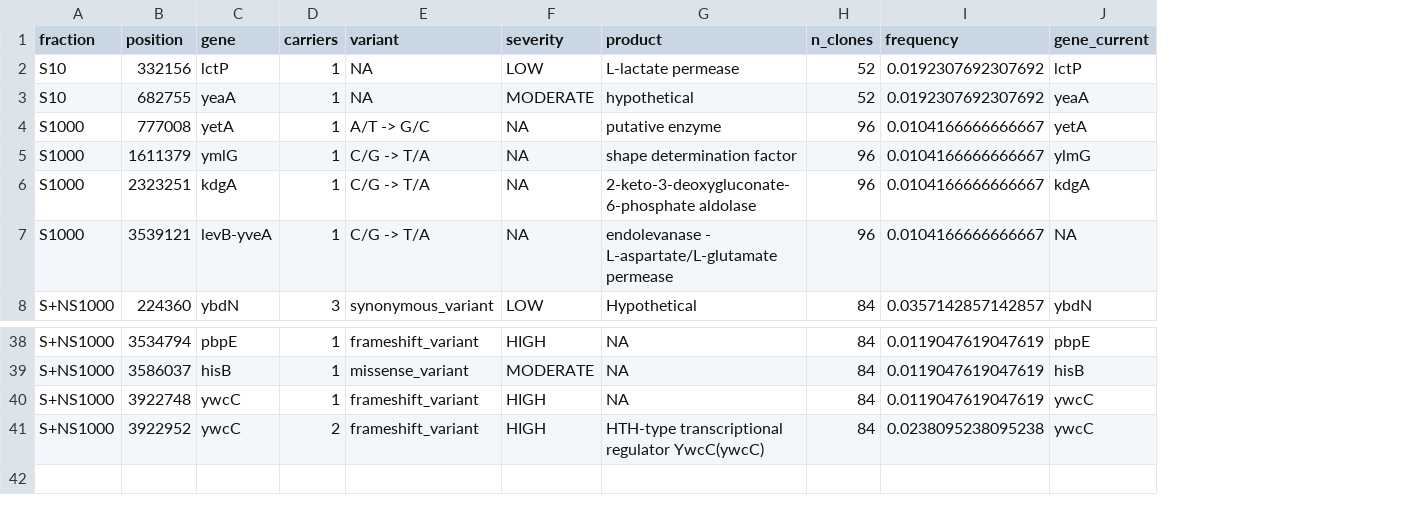
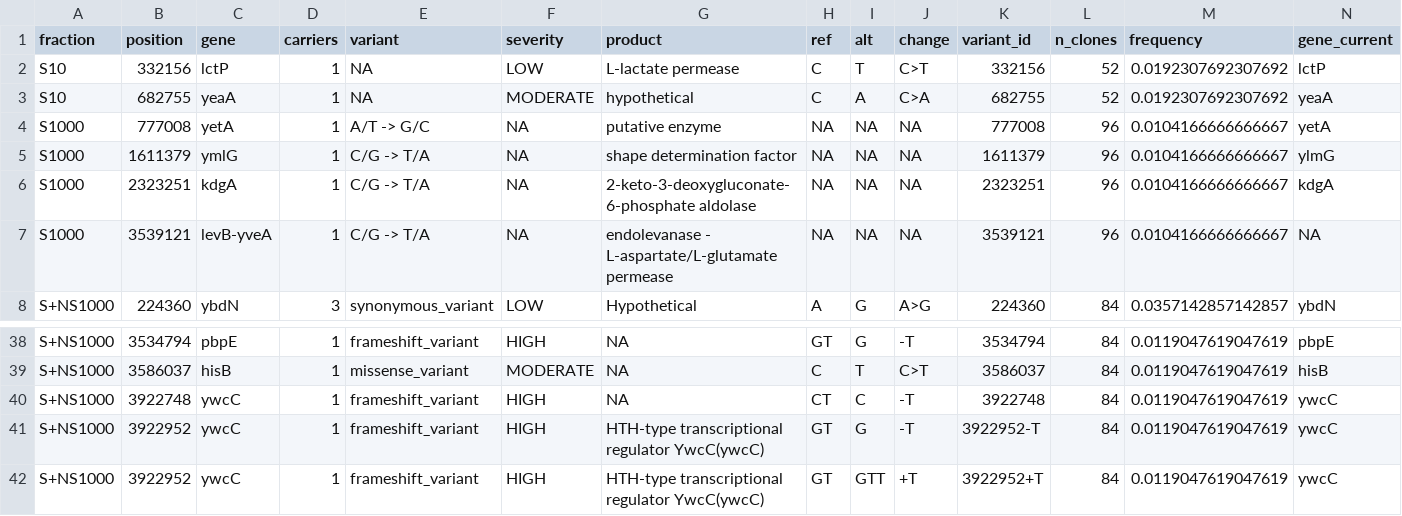
Before and after one commit to LennonLab/starvation, a CSV file: 2.Mutations/data/mutations.csv, drawn as a sheet; only a part is shown, gaps mark what is left out; addresses are those after the commit; rows hold the shown columns only; the diff names each change by its address in the sheet, - before the commit and + after, or states it on an @@ line.

```diff
--- a/2.Mutations/data/mutations.csv
+++ b/2.Mutations/data/mutations.csv
+column H (ref), rows 2-8: C | C | NA | NA | NA | NA | A; rows 38-41: GT | C | CT | GT
+column I (alt), rows 2-8: T | A | NA | NA | NA | NA | G; rows 38-41: G | T | C | G
+column J (change), rows 2-8: C>T | C>A | NA | NA | NA | NA | A>G; rows 38-41: -T | C>T | -T | -T
+column K (variant_id), rows 2-8: 332156 | 682755 | 777008 | 1611379 | 2323251 | 3539121 | 224360; rows 38-41: 3534794 | 3586037 | 3922748 | 3922952-T
-D41 (carriers): 2
+D41 (carriers): 1
-M41 (frequency): 0.0238095238095238
+M41 (frequency): 0.0119047619047619
+row 42: S+NS1000 | 3922952 | ywcC | 1 | frameshift_variant | HIGH | HTH-type transcriptional regulator YwcC(ywcC) | GT | GTT | +T | 3922952+T | 84 | 0.0119047619047619 | ywcC
```
Also changed, not shown: 2.Mutations/data/genotypes_total_fraction.csv, 2.Mutations/output/cooccurrence_tests.csv, 50 other files.
